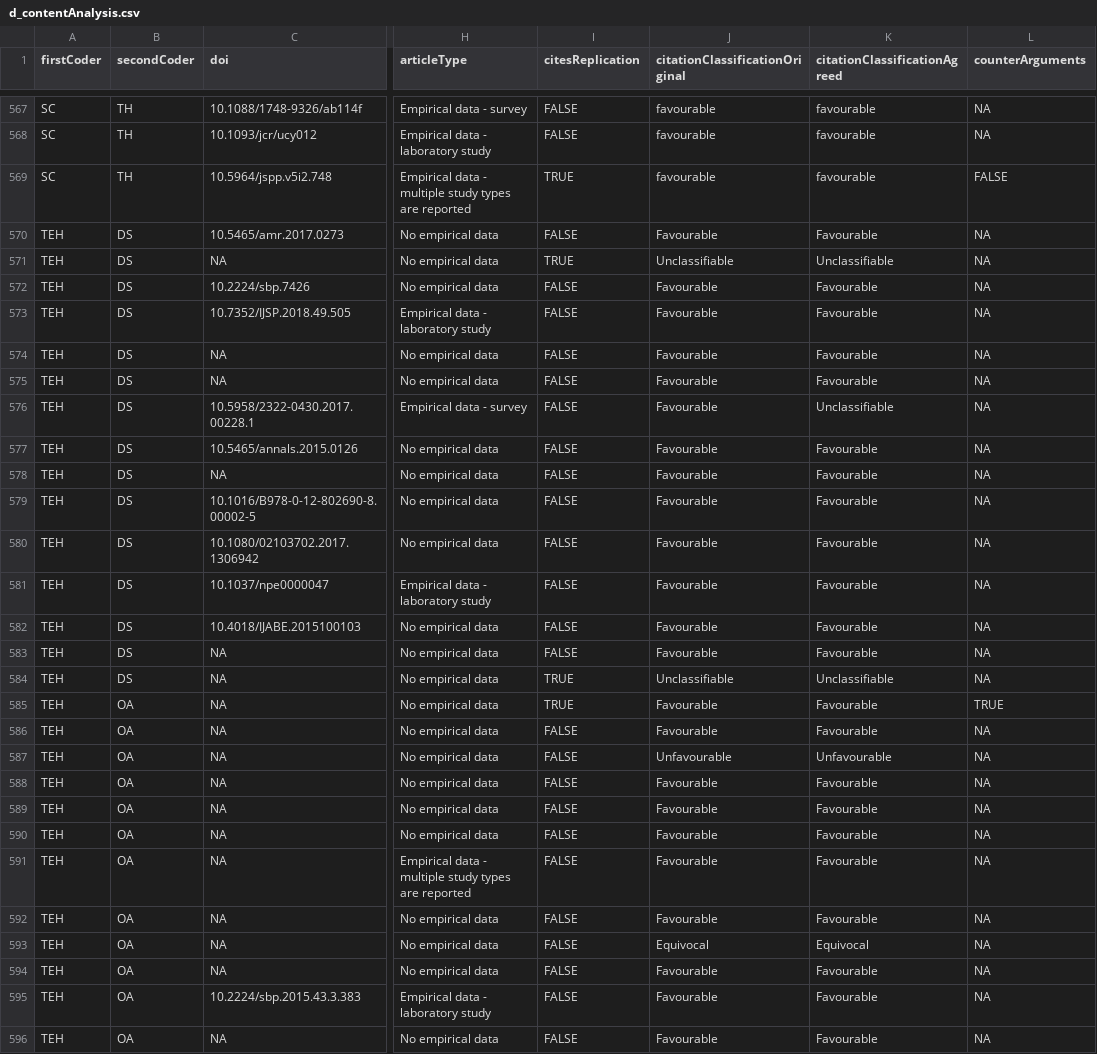
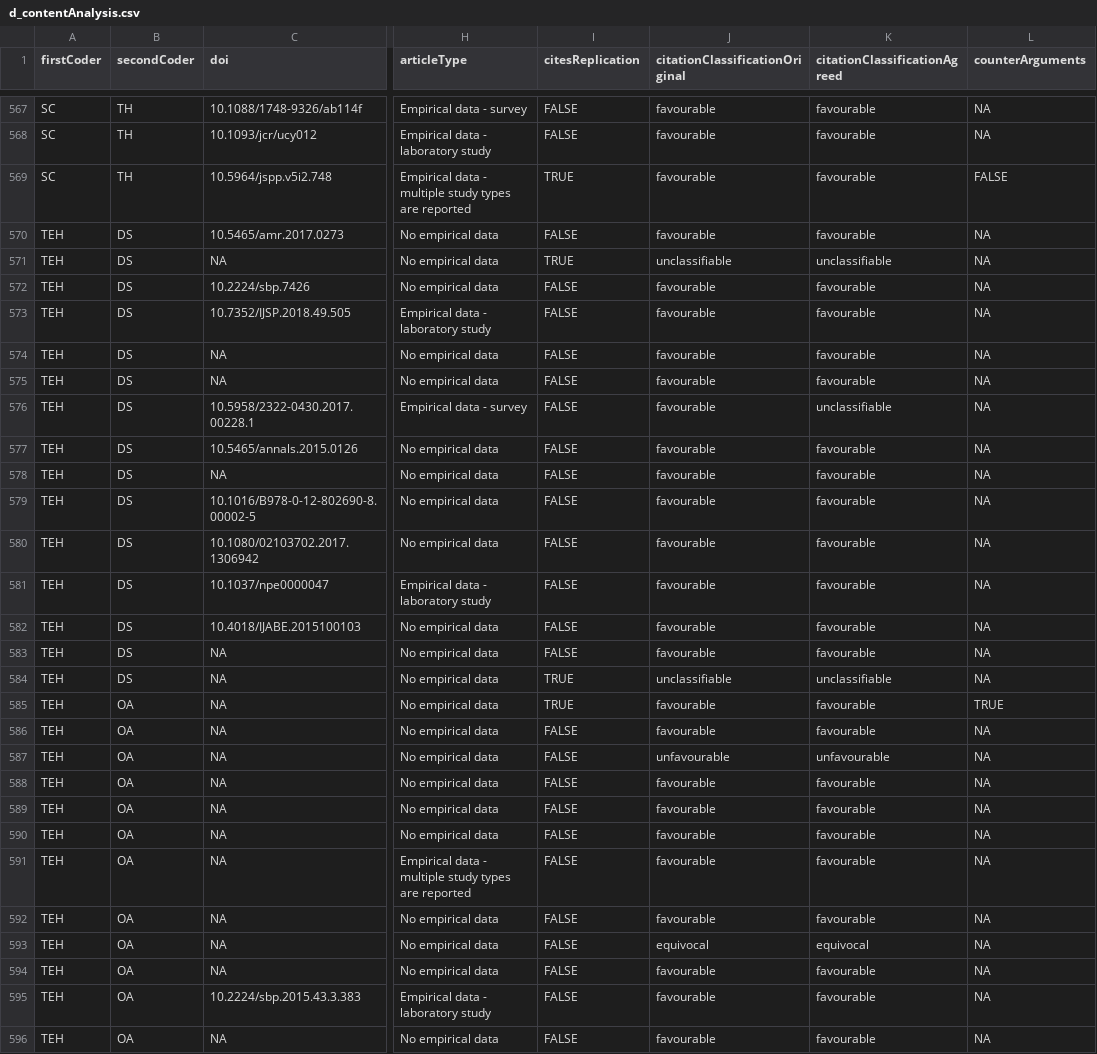
Before and after one commit to TomHardwicke/Post-replication-citation-patterns, a CSV file: data/processed/d_contentAnalysis.csv, drawn as a sheet; only a part is shown, gaps mark what is left out; the diff covers the shown part only; the diff names each change by its address in the sheet, - before the commit and + after, or states it on an @@ line.

```diff
--- a/data/processed/d_contentAnalysis.csv
+++ b/data/processed/d_contentAnalysis.csv
-J570 (citationClassificationOriginal): Favourable
+J570 (citationClassificationOriginal): favourable
-K570 (citationClassificationAgreed): Favourable
+K570 (citationClassificationAgreed): favourable
-J571 (citationClassificationOriginal): Unclassifiable
+J571 (citationClassificationOriginal): unclassifiable
-K571 (citationClassificationAgreed): Unclassifiable
+K571 (citationClassificationAgreed): unclassifiable
-J572:J583 (citationClassificationOriginal): Favourable
+J572:J583 (citationClassificationOriginal): favourable
-K572:K575 (citationClassificationAgreed): Favourable
+K572:K575 (citationClassificationAgreed): favourable
-K576 (citationClassificationAgreed): Unclassifiable
+K576 (citationClassificationAgreed): unclassifiable
-K577:K583 (citationClassificationAgreed): Favourable
+K577:K583 (citationClassificationAgreed): favourable
-J584 (citationClassificationOriginal): Unclassifiable
+J584 (citationClassificationOriginal): unclassifiable
-K584 (citationClassificationAgreed): Unclassifiable
+K584 (citationClassificationAgreed): unclassifiable
-J585:J586 (citationClassificationOriginal): Favourable
+J585:J586 (citationClassificationOriginal): favourable
-K585:K586 (citationClassificationAgreed): Favourable
+K585:K586 (citationClassificationAgreed): favourable
-J587 (citationClassificationOriginal): Unfavourable
+J587 (citationClassificationOriginal): unfavourable
-K587 (citationClassificationAgreed): Unfavourable
+K587 (citationClassificationAgreed): unfavourable
-J588:J592 (citationClassificationOriginal): Favourable
+J588:J592 (citationClassificationOriginal): favourable
-K588:K592 (citationClassificationAgreed): Favourable
+K588:K592 (citationClassificationAgreed): favourable
-J593 (citationClassificationOriginal): Equivocal
+J593 (citationClassificationOriginal): equivocal
-K593 (citationClassificationAgreed): Equivocal
+K593 (citationClassificationAgreed): equivocal
-J594:J596 (citationClassificationOriginal): Favourable
+J594:J596 (citationClassificationOriginal): favourable
-K594:K596 (citationClassificationAgreed): Favourable
+K594:K596 (citationClassificationAgreed): favourable
```
Also changed, not shown: 28 edited cells elsewhere in this file, data/primary/contentAnalysis_round2access.csv, data/processed/d_round2access.csv, 2 other files.
